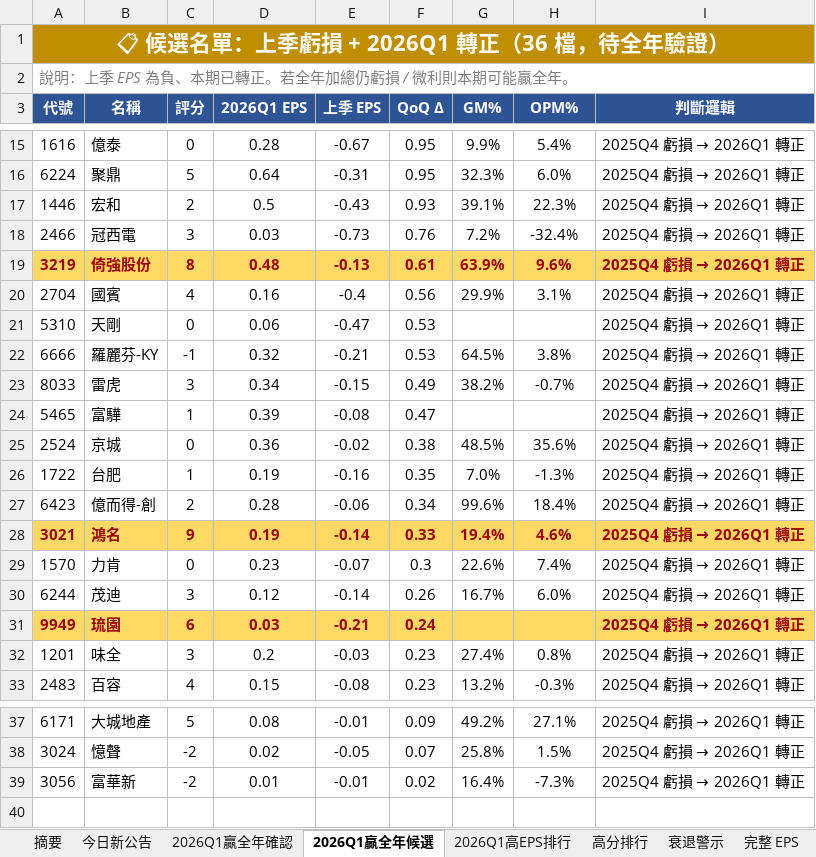
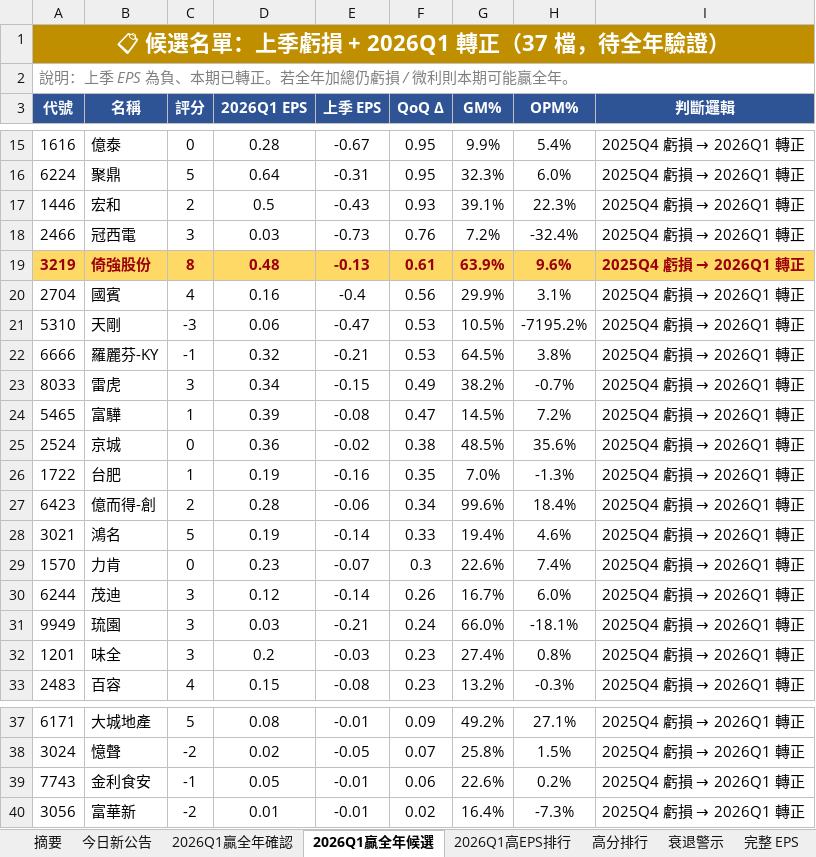
Before and after one commit to ianlife4/eps-cron, an Excel workbook: reports/eps_daily_2026-05-15.xlsx, sheet 2026Q1贏全年候選, drawn as a sheet; only a part is shown, gaps mark what is left out; values as stored, in another font and other column widths than the file's, no borders; the diff names each change by its address in the sheet, - before the commit and + after, or states it on an @@ line.

```diff
--- a/reports/eps_daily_2026-05-15.xlsx (sheet 2026Q1贏全年候選)
+++ b/reports/eps_daily_2026-05-15.xlsx (sheet 2026Q1贏全年候選)
-A1 (代號): 📋 候選名單：上季虧損 + 2026Q1 轉正（36 檔，待全年驗證）
+A1 (代號): 📋 候選名單：上季虧損 + 2026Q1 轉正（37 檔，待全年驗證）
-C21 (評分): 0
+C21 (評分): -3
-G21 (GM%): (empty)
+G21 (GM%): 10.5%
-H21 (OPM%): (empty)
+H21 (OPM%): -7195.2%
-G24 (GM%): (empty)
+G24 (GM%): 14.5%
-H24 (OPM%): (empty)
+H24 (OPM%): 7.2%
@@ A28:I28 fill: #FFD966 → none, bold: on → off, text colour: #9C0006 → black @@
-C28 (評分): 9
+C28 (評分): 5
-A31:I31 fill: #FFD966
+A31:I31 fill: none
@@ A31:F31 bold: on → off, text colour: #9C0006 → black @@
-C31 (評分): 6
+C31 (評分): 3
-G31 (GM%): (empty)
+G31 (GM%): 66.0%
-H31 (OPM%): (empty)
+H31 (OPM%): -18.1%
@@ I31 bold: on → off, text colour: #9C0006 → black @@
+row 39: 7743 | 金利食安 | -1 | 0.05 | -0.01 | 0.06 | 22.6% | 0.2% | 2025Q4 虧損 → 2026Q1 轉正
```
Also changed, not shown: sheet 今日新公告, sheet 完整 EPS, sheet 衰退警示, sheet 高分排行, sheet 2026Q1贏全年確認, sheet 月營收, 2 more sheets, 1 other file.
